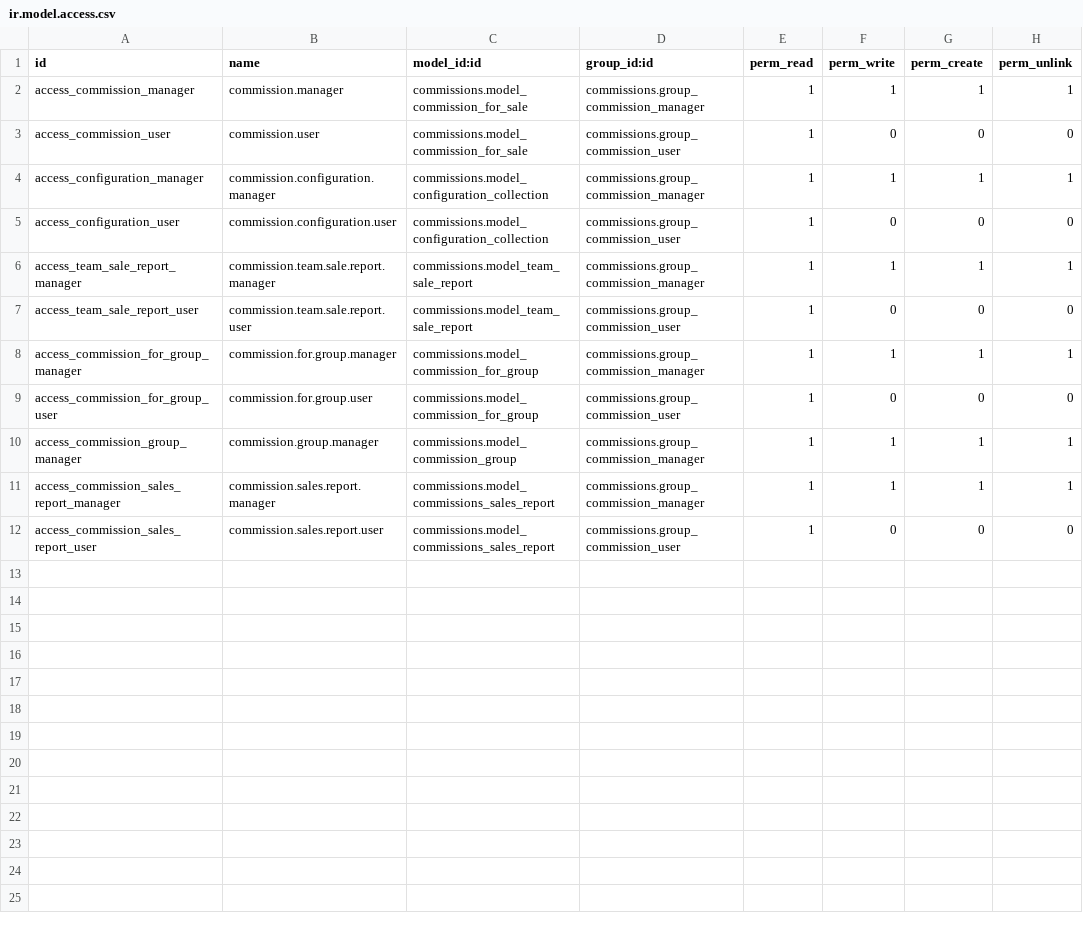
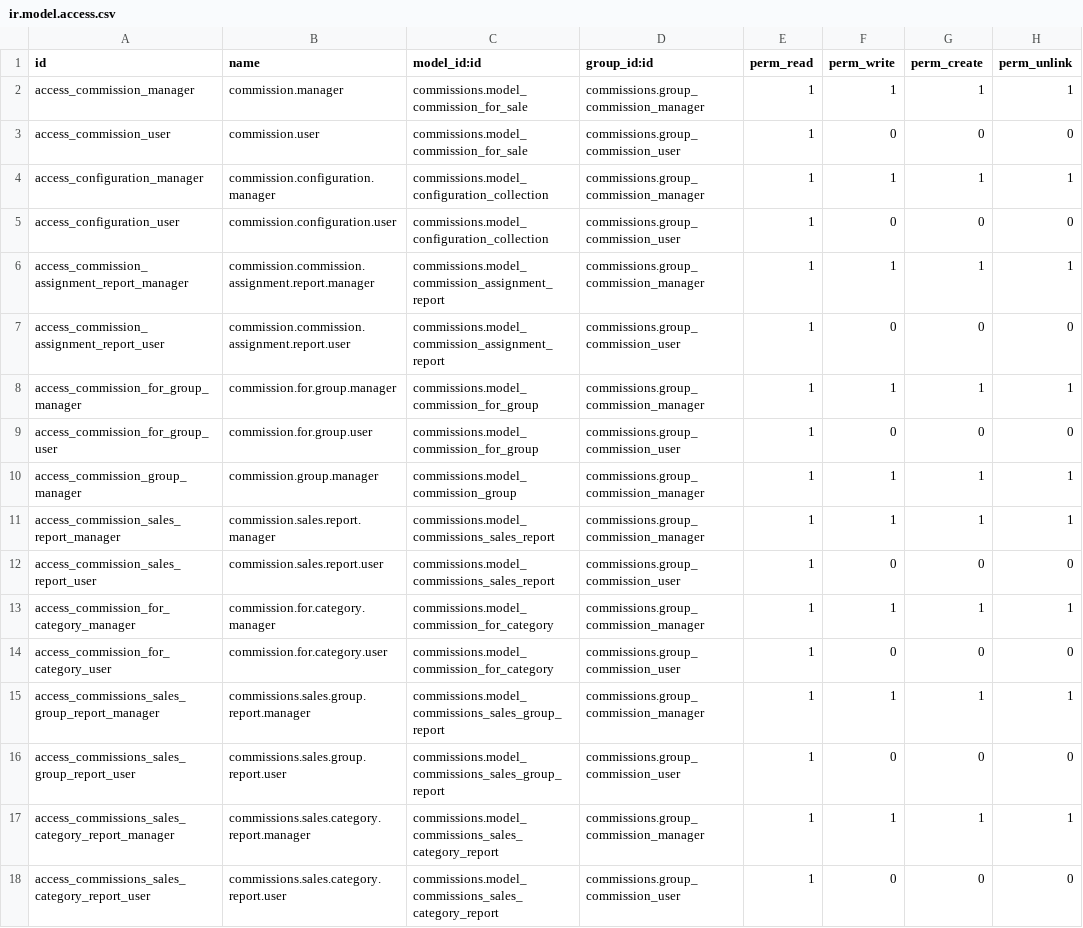
Before and after one commit to szeben/OxfordveFork, a CSV file: commissions/security/ir.model.access.csv, drawn as a sheet.

```diff
--- a/commissions/security/ir.model.access.csv
+++ b/commissions/security/ir.model.access.csv
@@ -5,4 +5,4 @@ access_configuration_manager,commission.configuration.manager,commissions.model_
 access_configuration_user,commission.configuration.user,commissions.model_configuration_collection,commissions.group_commission_user,1,0,0,0
-access_team_sale_report_manager,commission.team.sale.report.manager,commissions.model_team_sale_report,commissions.group_commission_manager,1,1,1,1
-access_team_sale_report_user,commission.team.sale.report.user,commissions.model_team_sale_report,commissions.group_commission_user,1,0,0,0
+access_commission_assignment_report_manager,commission.commission.assignment.report.manager,commissions.model_commission_assignment_report,commissions.group_commission_manager,1,1,1,1
+access_commission_assignment_report_user,commission.commission.assignment.report.user,commissions.model_commission_assignment_report,commissions.group_commission_user,1,0,0,0
 access_commission_for_group_manager,commission.for.group.manager,commissions.model_commission_for_group,commissions.group_commission_manager,1,1,1,1
@@ -12 +12,7 @@ access_commission_sales_report_manager,commission.sales.report.manager,commissio
 access_commission_sales_report_user,commission.sales.report.user,commissions.model_commissions_sales_report,commissions.group_commission_user,1,0,0,0
+access_commission_for_category_manager,commission.for.category.manager,commissions.model_commission_for_category,commissions.group_commission_manager,1,1,1,1
+access_commission_for_category_user,commission.for.category.user,commissions.model_commission_for_category,commissions.group_commission_user,1,0,0,0
+access_commissions_sales_group_report_manager,commissions.sales.group.report.manager,commissions.model_commissions_sales_group_report,commissions.group_commission_manager,1,1,1,1
+access_commissions_sales_group_report_user,commissions.sales.group.report.user,commissions.model_commissions_sales_group_report,commissions.group_commission_user,1,0,0,0
+access_commissions_sales_category_report_manager,commissions.sales.category.report.manager,commissions.model_commissions_sales_category_report,commissions.group_commission_manager,1,1,1,1
+access_commissions_sales_category_report_user,commissions.sales.category.report.user,commissions.model_commissions_sales_category_report,commissions.group_commission_user,1,0,0,0
```
Also changed, not shown: 15 other files.
